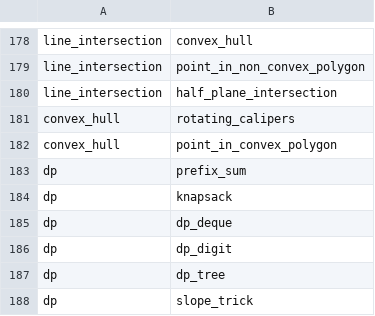
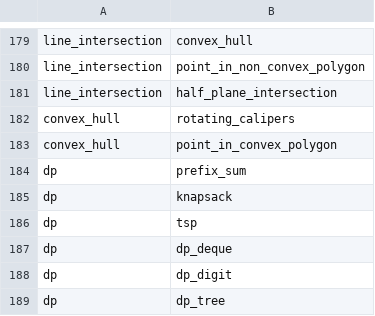
Before and after one commit to CHOYUNSIG/algorithm_with_bojtag, a CSV file: public/csv/related.csv, drawn as a sheet; only a part is shown, gaps mark what is left out; the shorter side is filled out with more unchanged rows; the diff covers the shown part only; the diff names each change by its address in the sheet, - before the commit and + after, or states it on an @@ line.

```diff
--- a/public/csv/related.csv
+++ b/public/csv/related.csv
+row 186: dp | tsp
```
Also changed, not shown: 2 added rows, 1 removed row, 13 moved rows and 1 edited cell elsewhere in this file, public/csv/group.csv, 2 other files.
